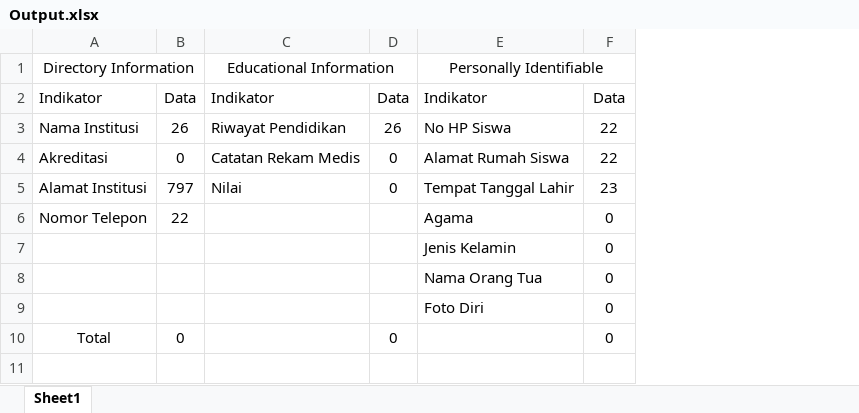
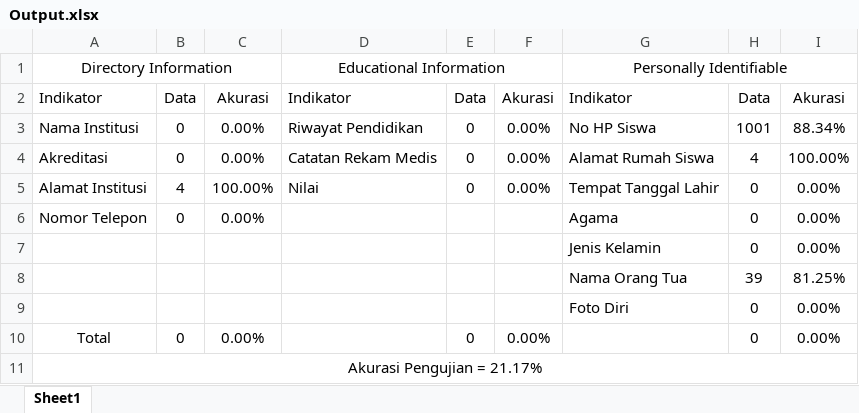
Before and after one commit to luftypo/proyek-akhir, an Excel workbook: Output.xlsx, sheet Sheet1, drawn as a sheet; values as stored, in another font and other column widths than the file's, no borders; conditional formats not drawn; addresses are those after the commit; the diff names each change by its address in the sheet, - before the commit and + after, or states it on an @@ line.

```diff
--- a/Output.xlsx (sheet Sheet1)
+++ b/Output.xlsx (sheet Sheet1)
+column C, rows 2-10: Akurasi | 0.00% | 0.00% | 100.00% | 0.00% |  |  |  | 0.00%
+column F, rows 2-10: Akurasi | 0.00% | 0.00% | 0.00% |  |  |  |  | 0.00%
+column I, rows 2-10: Akurasi | 88.34% | 100.00% | 0.00% | 0.00% | 0.00% | 81.25% | 0.00% | 0.00%
-B3: 26
+B3: 0
-E3: 26
+E3: 0
-H3: 22
+H3: 1001
-H4: 22
+H4: 4
-B5: 797
+B5: 4
-H5: 23
+H5: 0
-B6: 22
+B6: 0
-H8: 0
+H8: 39
+row 11: Akurasi Pengujian = 21.17%
```
Also changed, not shown: formulas that keep their value, 1 other file.
